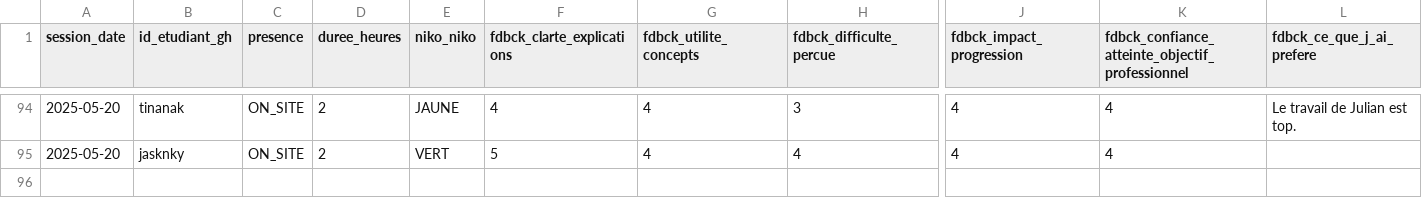
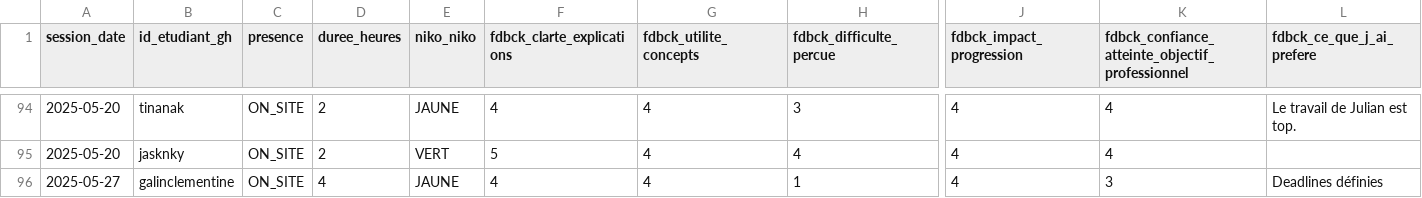
Before and after one commit to playade/unc_iae_miage_interop_si_feedbacks, a CSV file: data/feedback_sessions.csv, drawn as a sheet; only a part is shown, gaps mark what is left out; rows hold the shown columns only; the diff names each change by its address in the sheet, - before the commit and + after, or states it on an @@ line.

Commit message:
Update feedback_sessions.csv
Signed-off-by: Clémentine Galin <79886829+galinclementine@users.noreply.github.com>

```diff
--- a/data/feedback_sessions.csv
+++ b/data/feedback_sessions.csv
+row 96: 2025-05-27 | galinclementine | ON_SITE | 4 | JAUNE | 4 | 4 | 1 | 4 | 3 | Deadlines définies
```
